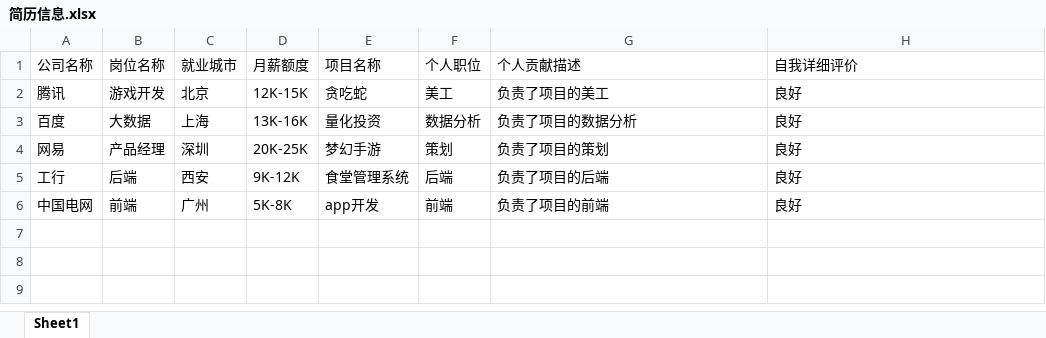
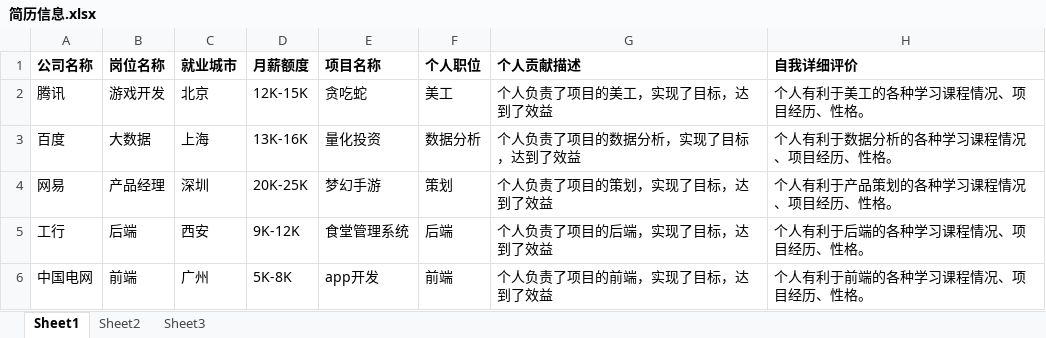
Before and after one commit to MelodicTechno/python-levelup, an Excel workbook: exp/exp2/share/简历信息.xlsx, sheet Sheet1, drawn as a sheet; values as stored, in another font and other column widths than the file's, no borders; the diff names each change by its address in the sheet, - before the commit and + after, or states it on an @@ line.

```diff
--- a/exp/exp2/share/简历信息.xlsx (sheet Sheet1)
+++ b/exp/exp2/share/简历信息.xlsx (sheet Sheet1)
+sheet tab: Sheet2
+sheet tab: Sheet3
-A1:H1 bold: off
+A1:H1 bold: on
-G2 (个人贡献描述): 负责了项目的美工
+G2 (个人贡献描述): 个人负责了项目的美工，实现了目标，达到了效益
-H2 (自我详细评价): 良好
+H2 (自我详细评价): 个人有利于美工的各种学习课程情况、项目经历、性格。
-G3 (个人贡献描述): 负责了项目的数据分析
+G3 (个人贡献描述): 个人负责了项目的数据分析，实现了目标，达到了效益
-H3 (自我详细评价): 良好
+H3 (自我详细评价): 个人有利于数据分析的各种学习课程情况、项目经历、性格。
-G4 (个人贡献描述): 负责了项目的策划
+G4 (个人贡献描述): 个人负责了项目的策划，实现了目标，达到了效益
-H4 (自我详细评价): 良好
+H4 (自我详细评价): 个人有利于产品策划的各种学习课程情况、项目经历、性格。
-G5 (个人贡献描述): 负责了项目的后端
+G5 (个人贡献描述): 个人负责了项目的后端，实现了目标，达到了效益
-H5 (自我详细评价): 良好
+H5 (自我详细评价): 个人有利于后端的各种学习课程情况、项目经历、性格。
-G6 (个人贡献描述): 负责了项目的前端
+G6 (个人贡献描述): 个人负责了项目的前端，实现了目标，达到了效益
-H6 (自我详细评价): 良好
+H6 (自我详细评价): 个人有利于前端的各种学习课程情况、项目经历、性格。
```
Also changed, not shown: 13 other files.
